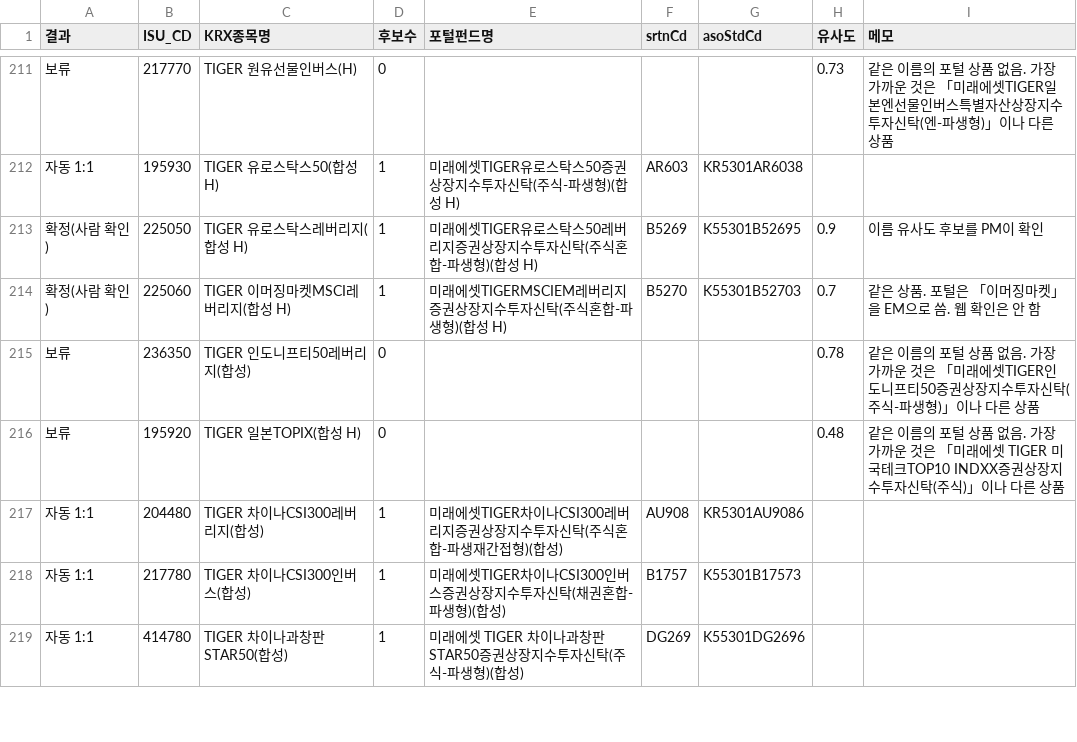
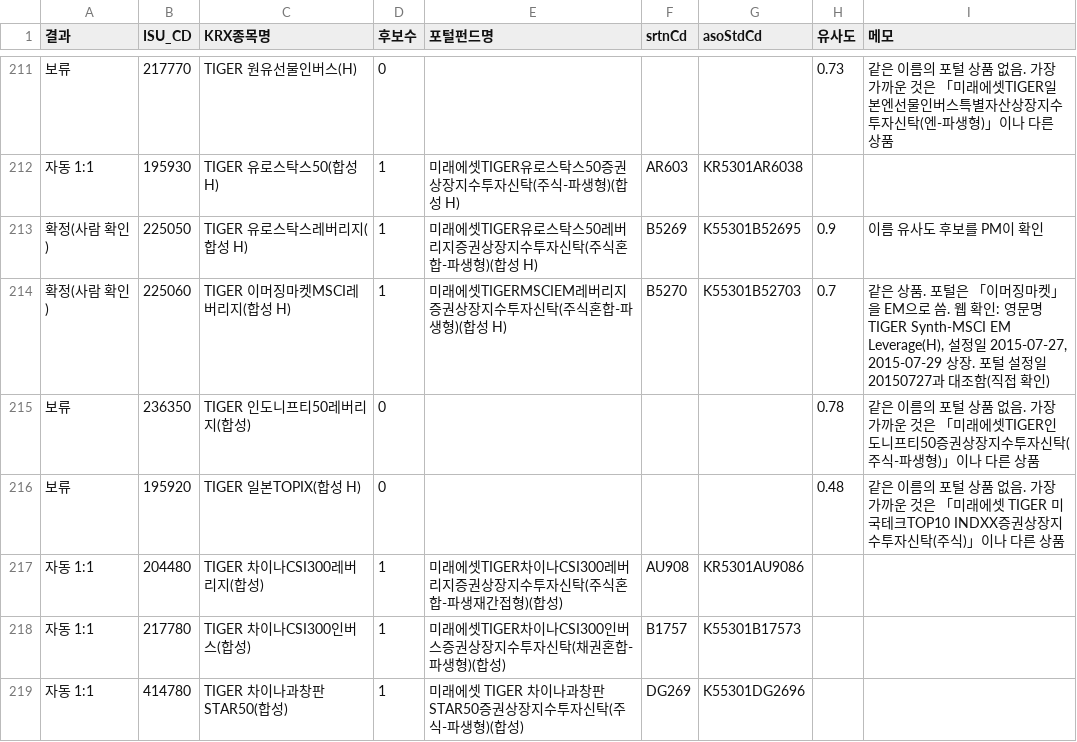
Before and after one commit to BOAZ-Signal-Team-26/signal-pipeline, a CSV file: research/samples/krx_unmatched_rematch.csv, drawn as a sheet; only a part is shown, gaps mark what is left out; the diff covers the shown part only.

```diff
--- a/research/samples/krx_unmatched_rematch.csv
+++ b/research/samples/krx_unmatched_rematch.csv
@@ -213,3 +213,3 @@
 확정(사람 확인),225050,TIGER 유로스탁스레버리지(합성 H),1,미래에셋TIGER유로스탁스50레버리지증권상장지수투자신탁(주식혼합-파생형)(합성 H),B5269,K55301B52695,0.9,이름 유사도 후보를 PM이 확인
-확정(사람 확인),225060,TIGER 이머징마켓MSCI레버리지(합성 H),1,미래에셋TIGERMSCIEM레버리지증권상장지수투자신탁(주식혼합-파생형)(합성 H),B5270,K55301B52703,0.7,같은 상품. 포털은 「이머징마켓」을 EM으로 씀. 웹 확인은 안 함
+확정(사람 확인),225060,TIGER 이머징마켓MSCI레버리지(합성 H),1,미래에셋TIGERMSCIEM레버리지증권상장지수투자신탁(주식혼합-파생형)(합성 H),B5270,K55301B52703,0.7,"같은 상품. 포털은 「이머징마켓」을 EM으로 씀. 웹 확인: 영문명 TIGER Synth-MSCI EM Leverage(H), 설정일 2015-07-27, 2015-07-29 상장. 포털 설정일 20150727과 대조함(직접 확인)"
 보류,236350,TIGER 인도니프티50레버리지(합성),0,,,,0.78,같은 이름의 포털 상품 없음. 가장 가까운 것은 「미래에셋TIGER인도니프티50증권상장지수투자신탁(주식-파생형)」이나 다른 상품
```
Also changed, not shown: 8 edited cells elsewhere in this file, 1 other file.
